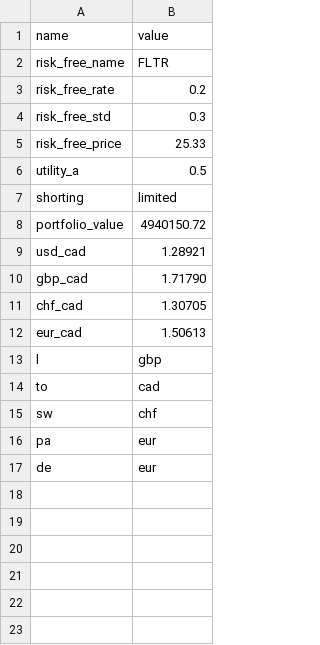
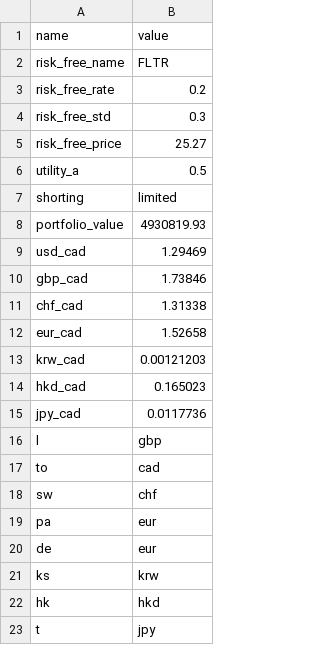
Before and after one commit to daniel-fudge/markowitz-portfolio-optimization, a CSV file: settings.csv, drawn as a sheet.

```diff
--- a/settings.csv
+++ b/settings.csv
@@ -4,10 +4,13 @@ risk_free_rate, 0.2
 risk_free_std, 0.3
-risk_free_price, 25.33
+risk_free_price, 25.27
 utility_a, 0.5
 shorting, limited
-portfolio_value, 4940150.72
-usd_cad, 1.28921
-gbp_cad, 1.71790
-chf_cad, 1.30705
-eur_cad, 1.50613
+portfolio_value, 4930819.93
+usd_cad, 1.29469
+gbp_cad, 1.73846
+chf_cad, 1.31338
+eur_cad, 1.52658
+krw_cad, 0.00121203
+hkd_cad, 0.165023
+jpy_cad, 0.0117736
 l, gbp
@@ -17 +20,4 @@ pa, eur
 de, eur
+ks, krw
+hk, hkd
+t, jpy
```
Also changed, not shown: portfolio.csv, 1 other file.
